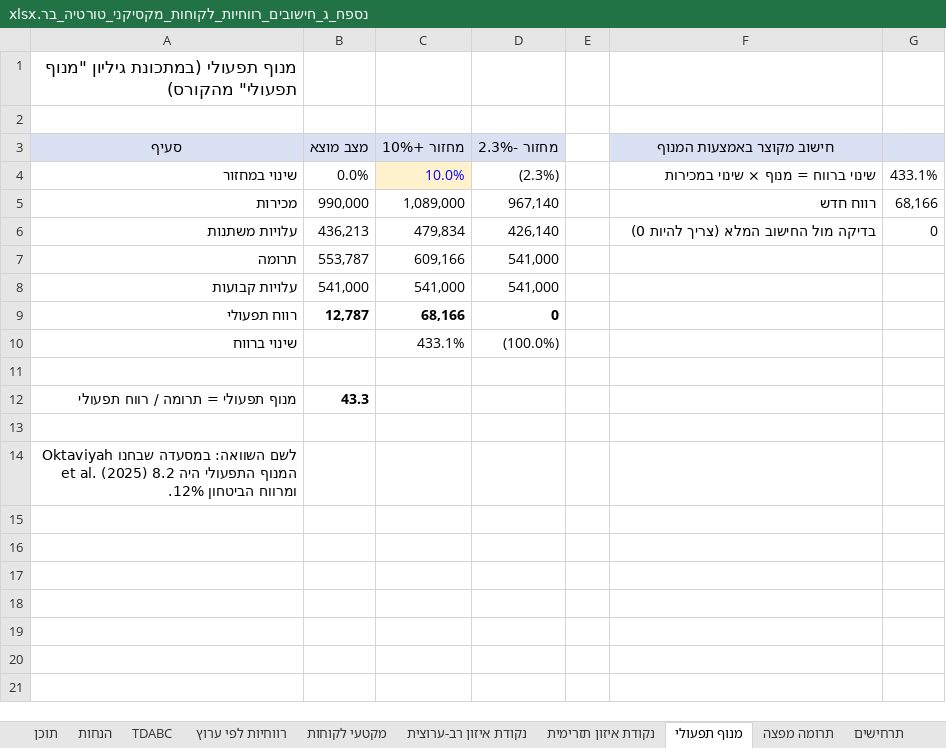
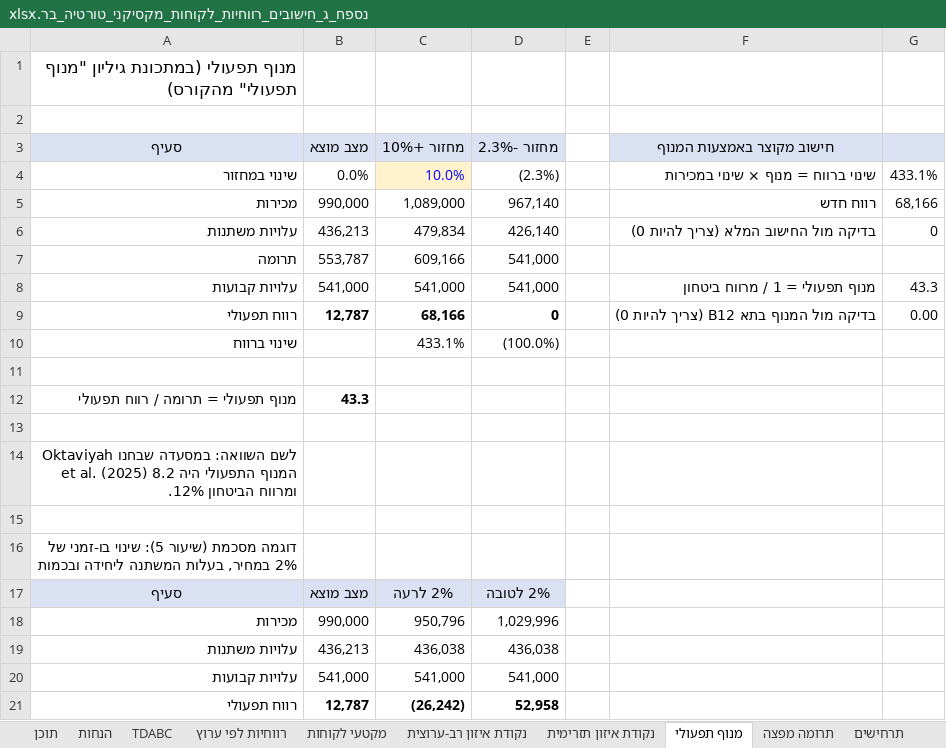
Before and after one commit to azbargarawan-sudo/clickwriting-landing, an Excel workbook: deliverables/נספח_ג_חישובים_רווחיות_לקוחות_מקסיקני_טורטיה_בר.xlsx, sheet מנוף תפעולי, drawn as a sheet; values as stored, in another font and other column widths than the file's, no borders; the diff names each change by its address in the sheet, - before the commit and + after, or states it on an @@ line.

```diff
--- a/deliverables/נספח_ג_חישובים_רווחיות_לקוחות_מקסיקני_טורטיה_בר.xlsx (sheet מנוף תפעולי)
+++ b/deliverables/נספח_ג_חישובים_רווחיות_לקוחות_מקסיקני_טורטיה_בר.xlsx (sheet מנוף תפעולי)
-F8 (חישוב מקוצר באמצעות המנוף): (empty)
+F8 (חישוב מקוצר באמצעות המנוף): מנוף תפעולי = 1 / מרווח ביטחון
-G8: (empty)
+G8: 43.3
-F9 (חישוב מקוצר באמצעות המנוף): (empty)
+F9 (חישוב מקוצר באמצעות המנוף): בדיקה מול המנוף בתא B12 (צריך להיות 0)
-G9: (empty)
+G9: 0.00
+row 15: (empty)
+row 16: דוגמה מסכמת (שיעור 5): שינוי בו-זמני של 2% במחיר, בעלות המשתנה ליחידה ובכמות
+row 17: סעיף | מצב מוצא | 2% לרעה | 2% לטובה
+row 18: מכירות | 990,000 | 950,796 | 1,029,996
+row 19: עלויות משתנות | 436,213 | 436,038 | 436,038
+row 20: עלויות קבועות | 541,000 | 541,000 | 541,000
+row 21: רווח תפעולי | 12,787 | (26,242) | 52,958
```
Also changed, not shown: charts or pictures, 1 other file.
